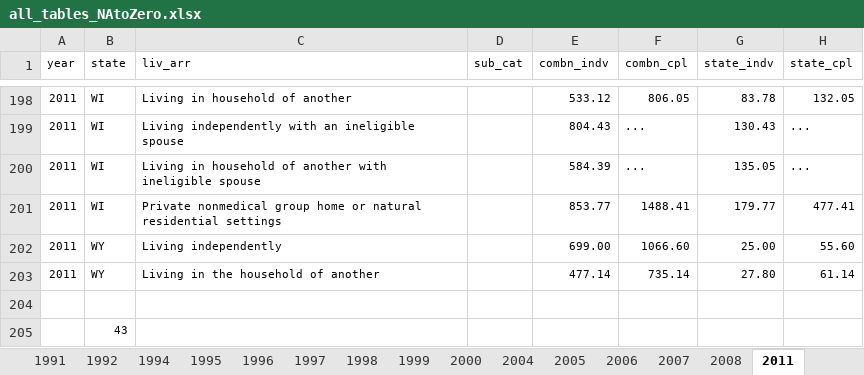
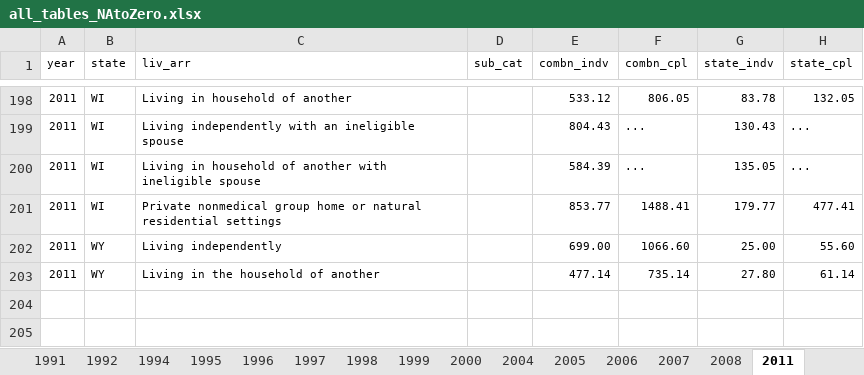
Before and after one commit to sz3407/SSI-CUSP-2022-Capstone, an Excel workbook: all_tables_NAtoZero.xlsx, sheet 2011, drawn as a sheet; only a part is shown, gaps mark what is left out; values as stored, in another font and other column widths than the file's, no borders; charts and pictures not drawn; the diff names each change by its address in the sheet, - before the commit and + after, or states it on an @@ line.

```diff
--- a/all_tables_NAtoZero.xlsx (sheet 2011)
+++ b/all_tables_NAtoZero.xlsx (sheet 2011)
-row 204: (empty)
-row 205:  | 43
```
Also changed, not shown: sheet 1998.
